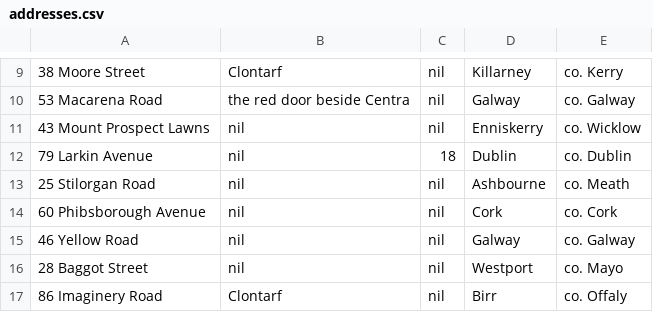
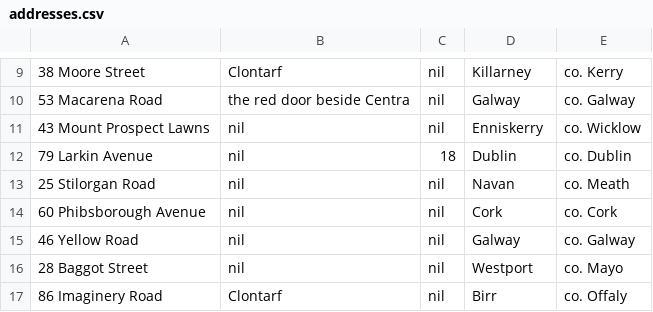
Before and after one commit to ewamarciniak/AR_app, a CSV file: script/medium/addresses.csv, drawn as a sheet; only a part is shown, gaps mark what is left out.

```diff
--- a/script/medium/addresses.csv
+++ b/script/medium/addresses.csv
@@ -12,3 +12,3 @@
 79 Larkin Avenue,nil,18,Dublin,co. Dublin
-25 Stilorgan Road,nil,nil,Ashbourne,co. Meath
+25 Stilorgan Road,nil,nil,Navan,co. Meath
 60 Phibsborough Avenue,nil,nil,Cork,co. Cork
```
Also changed, not shown: script/large/addresses.csv, script/small/addresses.csv, 8 other files.
